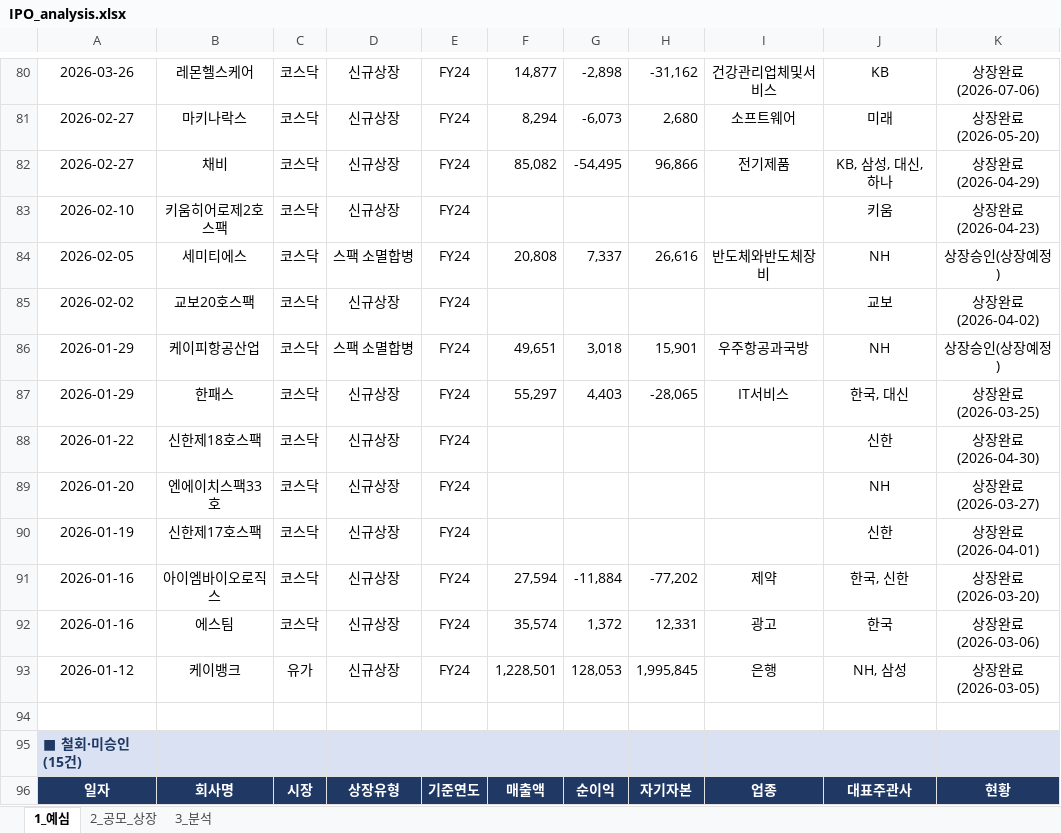
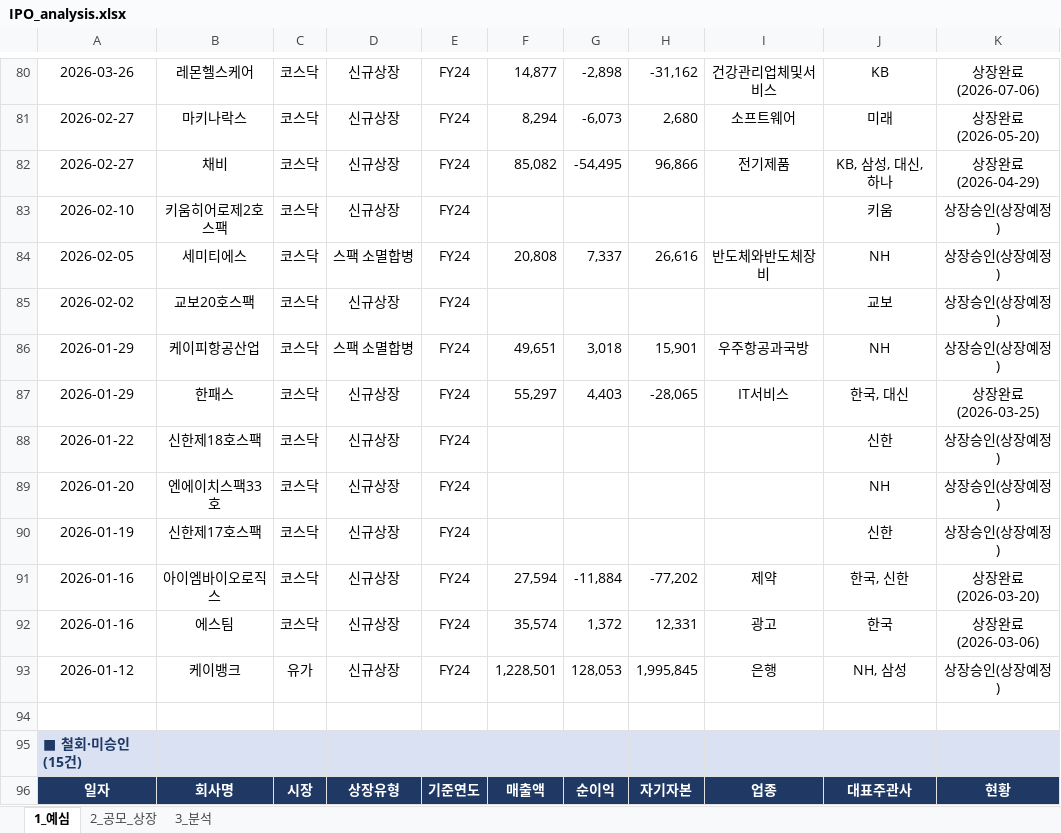
Before and after one commit to history-dungeon-user/IPO-MARKET-REVIEW, an Excel workbook: IPO_analysis.xlsx, sheet 1_예심, drawn as a sheet; only a part is shown, gaps mark what is left out; values as stored, in another font and other column widths than the file's, no borders; the diff names each change by its address in the sheet, - before the commit and + after, or states it on an @@ line.

```diff
--- a/IPO_analysis.xlsx (sheet 1_예심)
+++ b/IPO_analysis.xlsx (sheet 1_예심)
-K83: 상장완료 (2026-04-23)
+K83: 상장승인(상장예정)
-K85: 상장완료 (2026-04-02)
+K85: 상장승인(상장예정)
-K88: 상장완료 (2026-04-30)
+K88: 상장승인(상장예정)
-K89: 상장완료 (2026-03-27)
+K89: 상장승인(상장예정)
-K90: 상장완료 (2026-04-01)
+K90: 상장승인(상장예정)
-K93: 상장완료 (2026-03-05)
+K93: 상장승인(상장예정)
```
Also changed, not shown: 2 other files.
